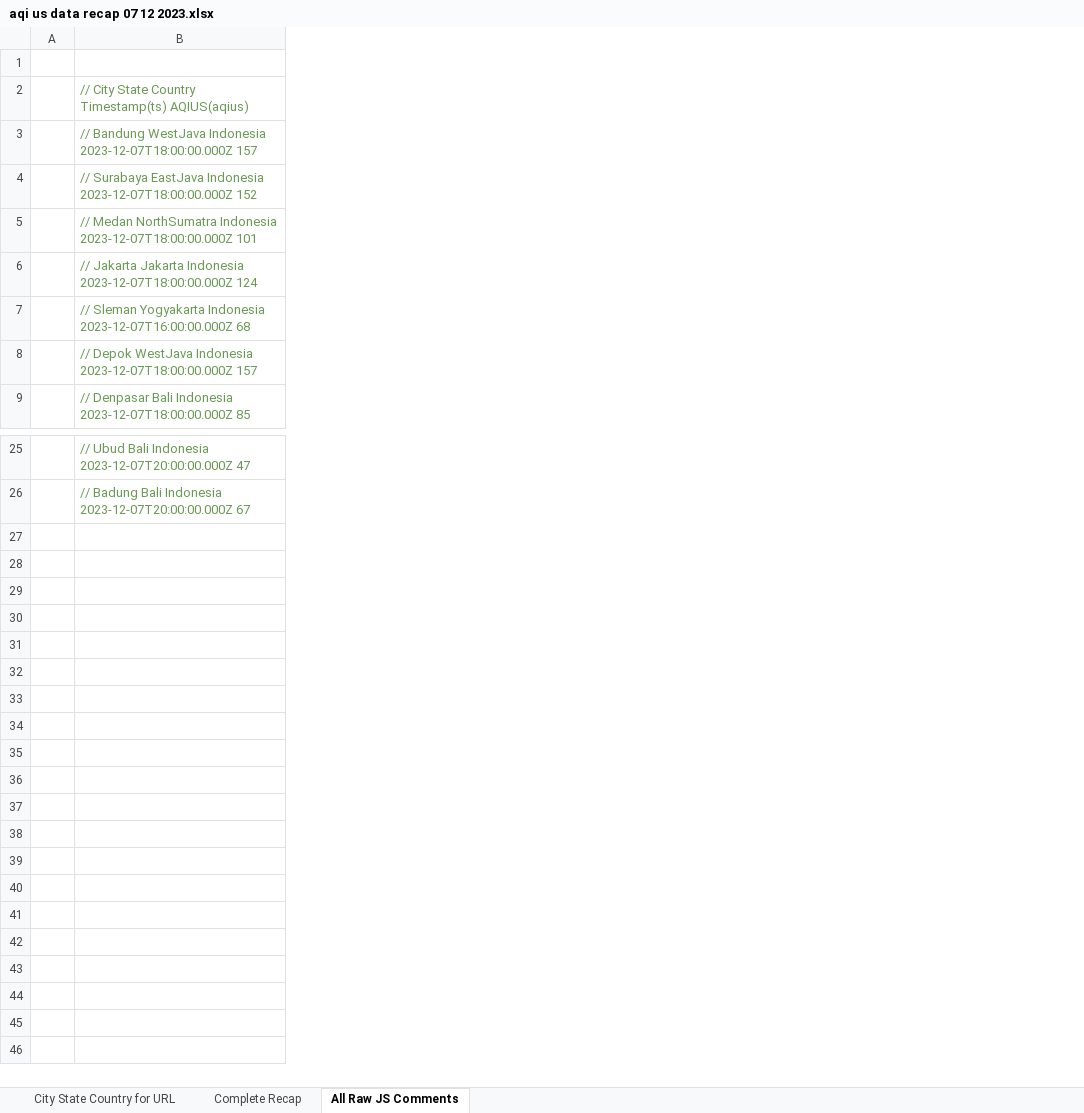
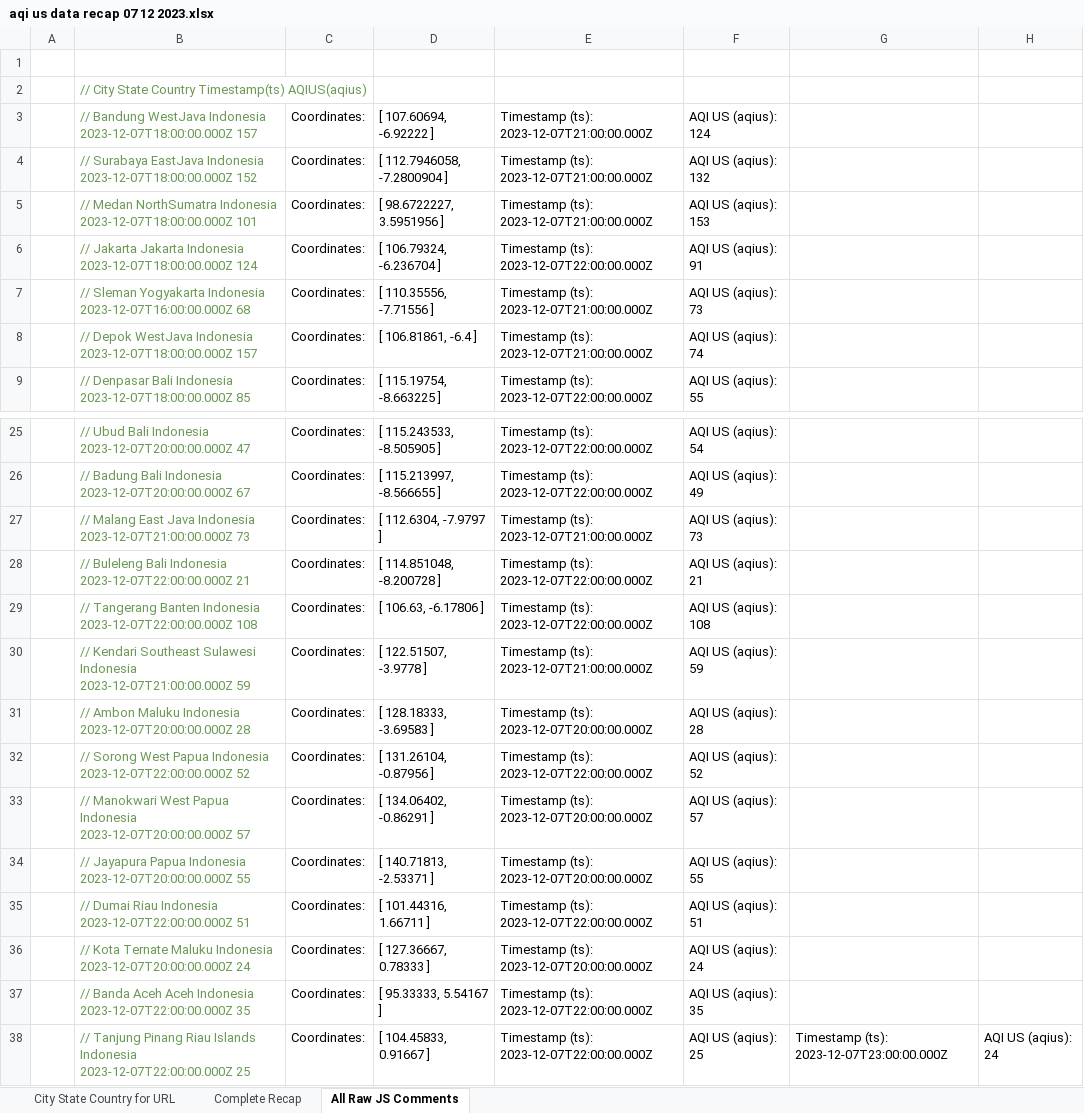
Before and after one commit to andalanaldi/polution-daily-backup, an Excel workbook: aqi us data recap 07 12 2023.xlsx, sheet All Raw JS Comments, drawn as a sheet; only a part is shown, gaps mark what is left out; values as stored, in another font and other column widths than the file's, no borders; the diff names each change by its address in the sheet, - before the commit and + after, or states it on an @@ line.

Commit message:
feat: fetch api airvisual for 36 Indonesian cities with lat lon

```diff
--- a/aqi us data recap 07 12 2023.xlsx (sheet All Raw JS Comments)
+++ b/aqi us data recap 07 12 2023.xlsx (sheet All Raw JS Comments)
+column C, rows 3-9: all Coordinates:; rows 25-26: Coordinates: | Coordinates:
+column D, rows 3-9: [ 107.60694, -6.92222 ] | [ 112.7946058, -7.2800904 ] | [ 98.6722227, 3.5951956 ] | [ 106.79324, -6.236704 ] | [ 110.35556, -7.71556 ] | [ 106.81861, -6.4 ] | [ 115.19754, -8.663225 ]; rows 25-26: [ 115.243533, -8.505905 ] | [ 115.213997, -8.566655 ]
+column E, rows 3-9: Timestamp (ts): 2023-12-07T21:00:00.000Z | Timestamp (ts): 2023-12-07T21:00:00.000Z | Timestamp (ts): 2023-12-07T21:00:00.000Z | Timestamp (ts): 2023-12-07T22:00:00.000Z | Timestamp (ts): 2023-12-07T21:00:00.000Z | Timestamp (ts): 2023-12-07T21:00:00.000Z | Timestamp (ts): 2023-12-07T22:00:00.000Z; rows 25-26: Timestamp (ts): 2023-12-07T22:00:00.000Z | Timestamp (ts): 2023-12-07T22:00:00.000Z
+column F, rows 3-9: AQI US (aqius): 124 | AQI US (aqius): 132 | AQI US (aqius): 153 | AQI US (aqius): 91 | AQI US (aqius): 73 | AQI US (aqius): 74 | AQI US (aqius): 55; rows 25-26: AQI US (aqius): 54 | AQI US (aqius): 49
+column G, empty
+column H, empty
+row 27:  | // Malang East Java Indonesia 2023-12-07T21:00:00.000Z 73 | Coordinates: | [ 112.6304, -7.9797 ] | Timestamp (ts): 2023-12-07T21:00:00.000Z | AQI US (aqius): 73
+row 28:  | // Buleleng Bali Indonesia 2023-12-07T22:00:00.000Z 21 | Coordinates: | [ 114.851048, -8.200728 ] | Timestamp (ts): 2023-12-07T22:00:00.000Z | AQI US (aqius): 21
+row 29:  | // Tangerang Banten Indonesia 2023-12-07T22:00:00.000Z 108 | Coordinates: | [ 106.63, -6.17806 ] | Timestamp (ts): 2023-12-07T22:00:00.000Z | AQI US (aqius): 108
+row 30:  | // Kendari Southeast Sulawesi Indonesia 2023-12-07T21:00:00.000Z 59 | Coordinates: | [ 122.51507, -3.9778 ] | Timestamp (ts): 2023-12-07T21:00:00.000Z | AQI US (aqius): 59
+row 31:  | // Ambon Maluku Indonesia 2023-12-07T20:00:00.000Z 28 | Coordinates: | [ 128.18333, -3.69583 ] | Timestamp (ts): 2023-12-07T20:00:00.000Z | AQI US (aqius): 28
+row 32:  | // Sorong West Papua Indonesia 2023-12-07T22:00:00.000Z 52 | Coordinates: | [ 131.26104, -0.87956 ] | Timestamp (ts): 2023-12-07T22:00:00.000Z | AQI US (aqius): 52
+row 33:  | // Manokwari West Papua Indonesia 2023-12-07T20:00:00.000Z 57 | Coordinates: | [ 134.06402, -0.86291 ] | Timestamp (ts): 2023-12-07T20:00:00.000Z | AQI US (aqius): 57
+row 34:  | // Jayapura Papua Indonesia 2023-12-07T20:00:00.000Z 55 | Coordinates: | [ 140.71813, -2.53371 ] | Timestamp (ts): 2023-12-07T20:00:00.000Z | AQI US (aqius): 55
+row 35:  | // Dumai Riau Indonesia 2023-12-07T22:00:00.000Z 51 | Coordinates: | [ 101.44316, 1.66711 ] | Timestamp (ts): 2023-12-07T22:00:00.000Z | AQI US (aqius): 51
+row 36:  | // Kota Ternate Maluku Indonesia 2023-12-07T20:00:00.000Z 24 | Coordinates: | [ 127.36667, 0.78333 ] | Timestamp (ts): 2023-12-07T20:00:00.000Z | AQI US (aqius): 24
+row 37:  | // Banda Aceh Aceh Indonesia 2023-12-07T22:00:00.000Z 35 | Coordinates: | [ 95.33333, 5.54167 ] | Timestamp (ts): 2023-12-07T22:00:00.000Z | AQI US (aqius): 35
+row 38:  | // Tanjung Pinang Riau Islands Indonesia 2023-12-07T22:00:00.000Z 25 | Coordinates: | [ 104.45833, 0.91667 ] | Timestamp (ts): 2023-12-07T22:00:00.000Z | AQI US (aqius): 25 | Timestamp (ts): 2023-12-07T23:00:00.000Z | AQI US (aqius): 24
```
Also changed, not shown: sheet Complete Recap, sheet City State Country for URL, 1 other file.
